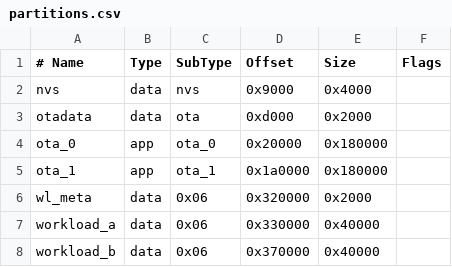
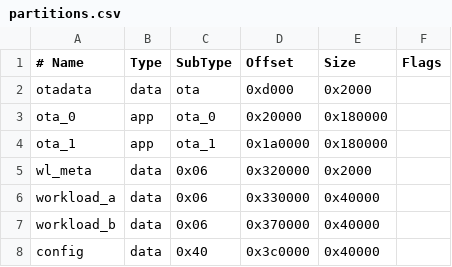
Before and after one commit to iobewi/rust-mcu-libs, a CSV file: examples/firmware/ota-supervised/partitions.csv, drawn as a sheet; removed rows and columns are numbered as before the commit, all else as after; the diff names each change by its address in the sheet, - before the commit and + after, or states it on an @@ line.

Commit message:
Connect EKV ConfigSpace to shared ESP flash and reference firmware (#68)
Add portable generations, tombstones, manifest admission and serialized
transaction/readback on EKV. Reuse SharedFlash and full-map validation in
the ESP adapter. Replace NVS in both examples and remove NVS/CSM1 crates.

Add board exercise mode and campaign procedure; verify nominal C3/S3
links, images, host tests and actual ConfigSpace wear. Keep the known
power-fail recovery limitation deferred explicitly in #70.

```diff
--- a/examples/firmware/ota-supervised/partitions.csv
+++ b/examples/firmware/ota-supervised/partitions.csv
-row 2: nvs | data | nvs | 0x9000 | 0x4000
+row 8: config | data | 0x40 | 0x3c0000 | 0x40000
```
Also changed, not shown: 35 other files.
